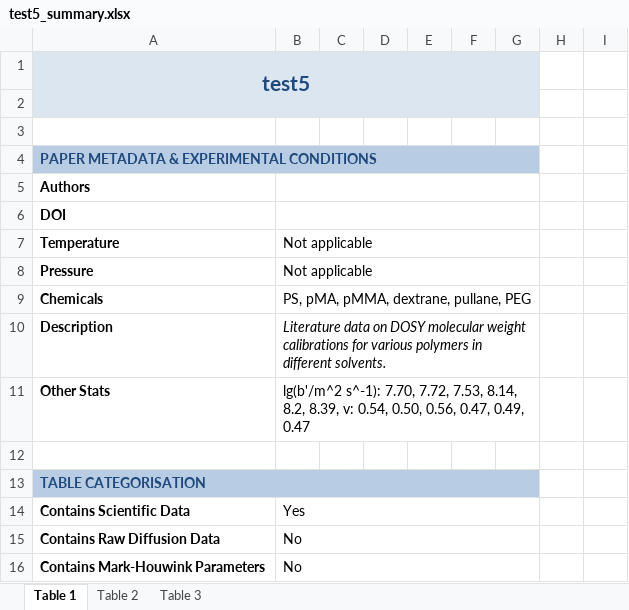
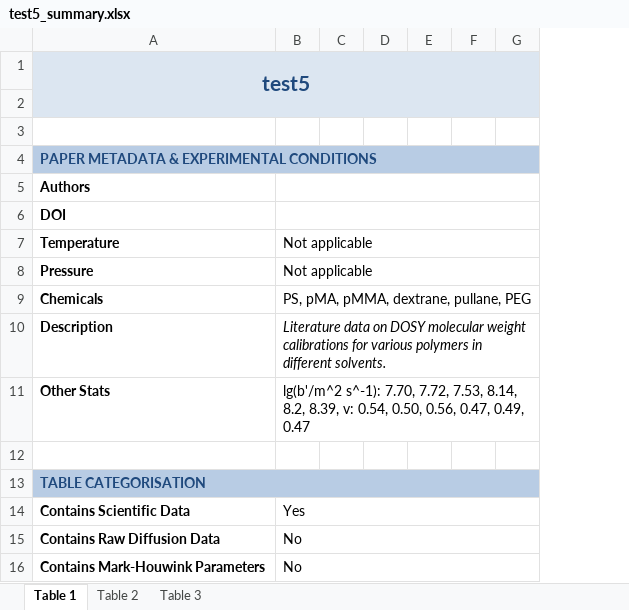
Before and after one commit to ProgramPhantom/ChemistryExtract, an Excel workbook: reports/test5_summary.xlsx, sheet Table 1, drawn as a sheet; only a part is shown; values as stored, in another font and other column widths than the file's, no borders; charts and pictures not drawn; removed rows and columns are numbered as before the commit, all else as after; the diff covers the shown part only; the diff names each change by its address in the sheet, - before the commit and + after, or states it on an @@ line.

```diff
--- a/reports/test5_summary.xlsx (sheet Table 1)
+++ b/reports/test5_summary.xlsx (sheet Table 1)
-column G, empty
-column H, empty
-A1:G2 merged
+A1:G2 merged
-G1:G2 fill: none
+G1:G2 fill: #DCE6F1
-A4:G4 merged
+A4:G4 merged
-G4 fill: none
+G4 fill: #B8CCE4
-B5:G5 merged
+B5:G5 merged
-B6:G6 merged
+B6:G6 merged
-B7:G7 merged
+B7:G7 merged
-B8:G8 merged
+B8:G8 merged
-B9:G9 merged
+B9:G9 merged
-B10:G10 merged
+B10:G10 merged
-B11:G11 merged
+B11:G11 merged
-A13:G13 merged
+A13:G13 merged
-G13 fill: none
+G13 fill: #B8CCE4
-B14:G14 merged
+B14:G14 merged
-B15:G15 merged
+B15:G15 merged
-B16:G16 merged
+B16:G16 merged
```
Also changed, not shown: 24 removed rows, cell formats, merged cells and row numbers in column A elsewhere in this sheet, sheet Table 3, sheet Table 2, charts or pictures.
